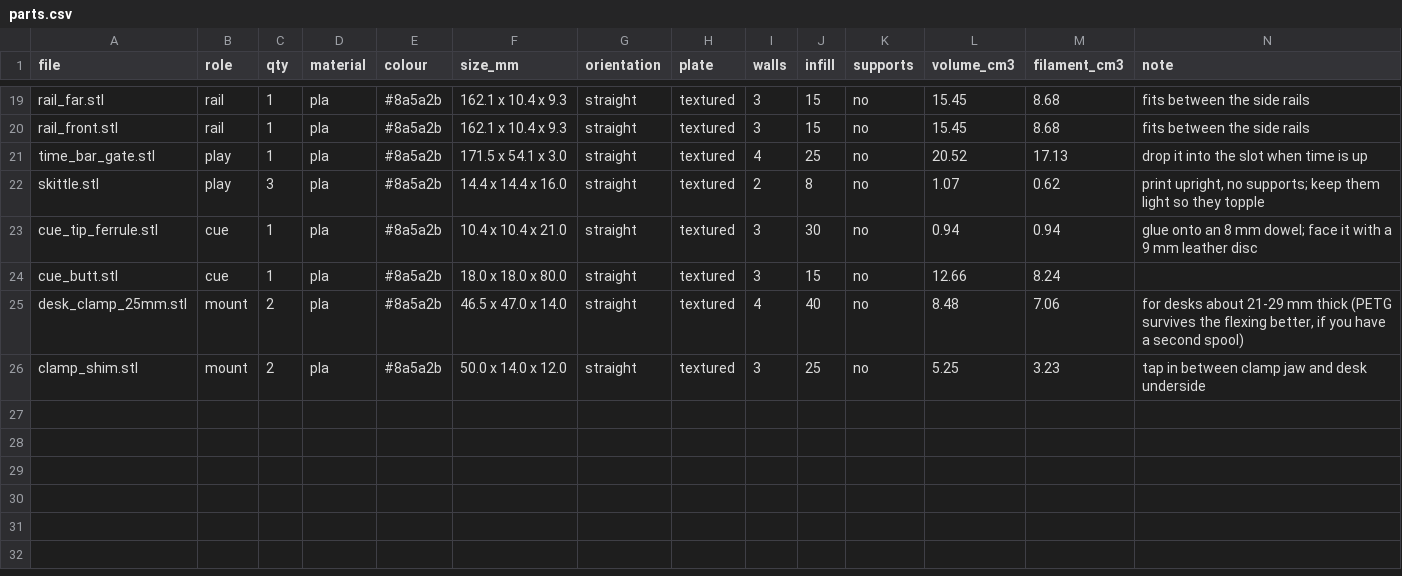
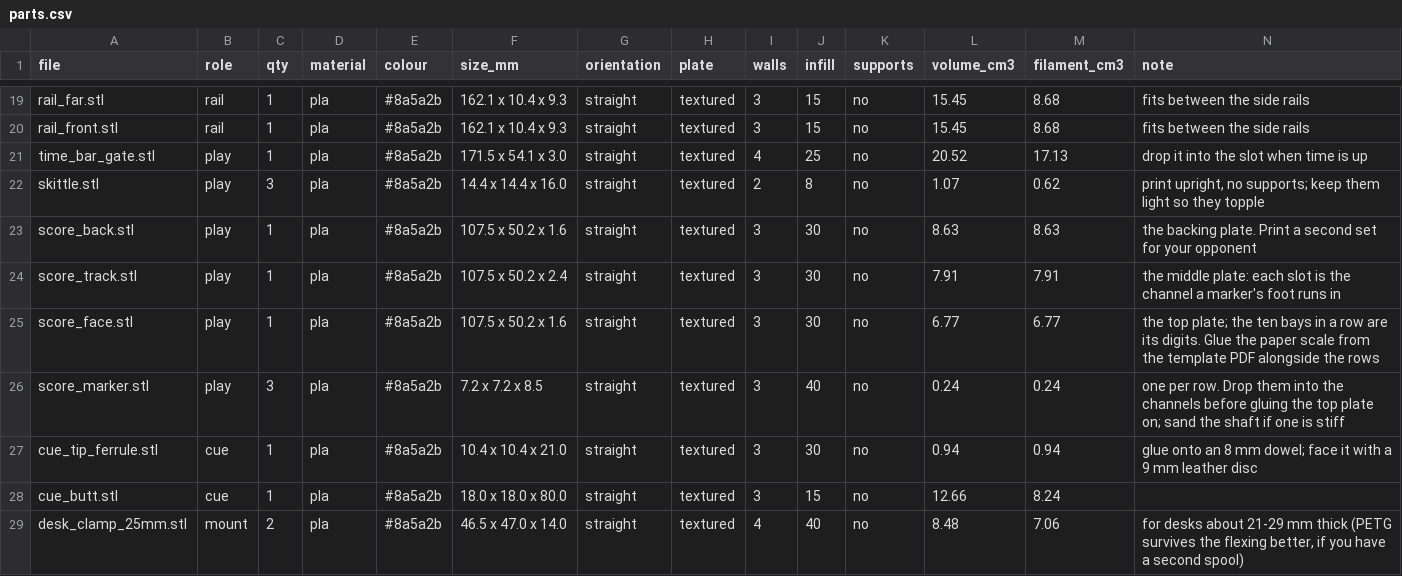
Before and after one commit to AidanJones/pocket_bar_billiards, a CSV file: stl/parts.csv, drawn as a sheet; only a part is shown, gaps mark what is left out; the shorter side is filled out with more unchanged rows; the diff names each change by its address in the sheet, - before the commit and + after, or states it on an @@ line.

```diff
--- a/stl/parts.csv
+++ b/stl/parts.csv
+row 23: score_back.stl | play | 1 | pla | #8a5a2b | 107.5 x 50.2 x 1.6 | straight | textured | 3 | 30 | no | 8.63 | 8.63 | the backing plate. Print a second set for your opponent
+row 24: score_track.stl | play | 1 | pla | #8a5a2b | 107.5 x 50.2 x 2.4 | straight | textured | 3 | 30 | no | 7.91 | 7.91 | the middle plate: each slot is the channel a marker's foot runs in
+row 25: score_face.stl | play | 1 | pla | #8a5a2b | 107.5 x 50.2 x 1.6 | straight | textured | 3 | 30 | no | 6.77 | 6.77 | the top plate; the ten bays in a row are its digits. Glue the paper scale from the template PDF alongside the rows
+row 26: score_marker.stl | play | 3 | pla | #8a5a2b | 7.2 x 7.2 x 8.5 | straight | textured | 3 | 40 | no | 0.24 | 0.24 | one per row. Drop them into the channels before gluing the top plate on; sand the shaft if one is stiff
```
Also changed, not shown: 16 other files.
